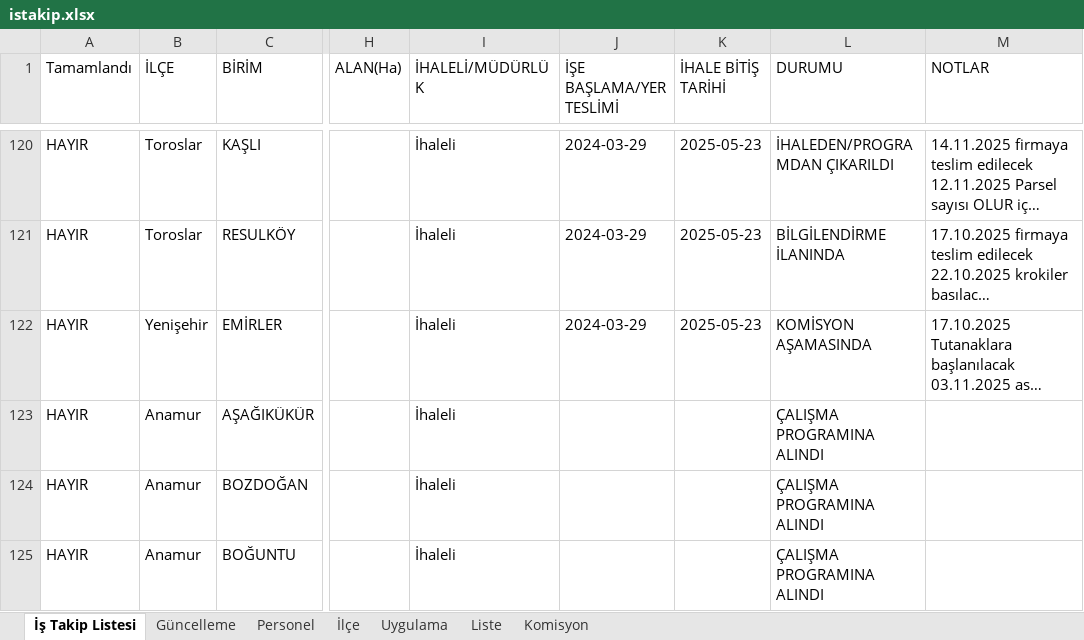
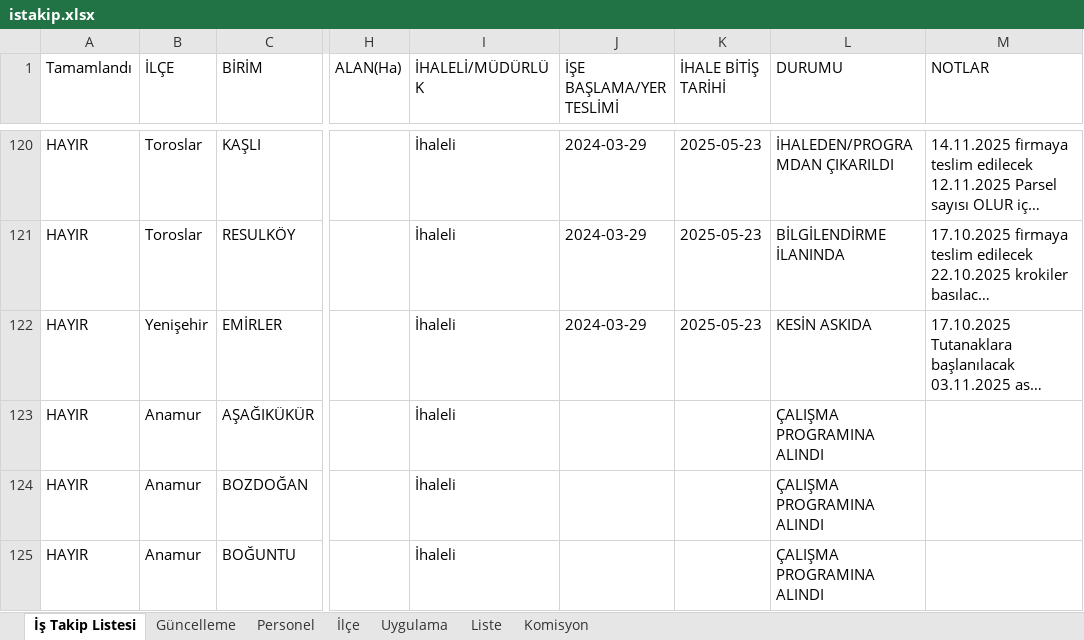
Before and after one commit to gokhangeo/ihale, an Excel workbook: istakip.xlsx, sheet İş Takip Listesi, drawn as a sheet; only a part is shown, gaps mark what is left out; long unchanged cells end in …; values as stored, in another font and other column widths than the file's, no borders; the diff names each change by its address in the sheet, - before the commit and + after, or states it on an @@ line.

Commit message:
İş Takip Güncellemesi - 05.03.2026 13:06:34

```diff
--- a/istakip.xlsx (sheet İş Takip Listesi)
+++ b/istakip.xlsx (sheet İş Takip Listesi)
-L122 (DURUMU): KOMİSYON AŞAMASINDA
+L122 (DURUMU): KESİN ASKIDA
```
Also changed, not shown: sheet Güncelleme.
